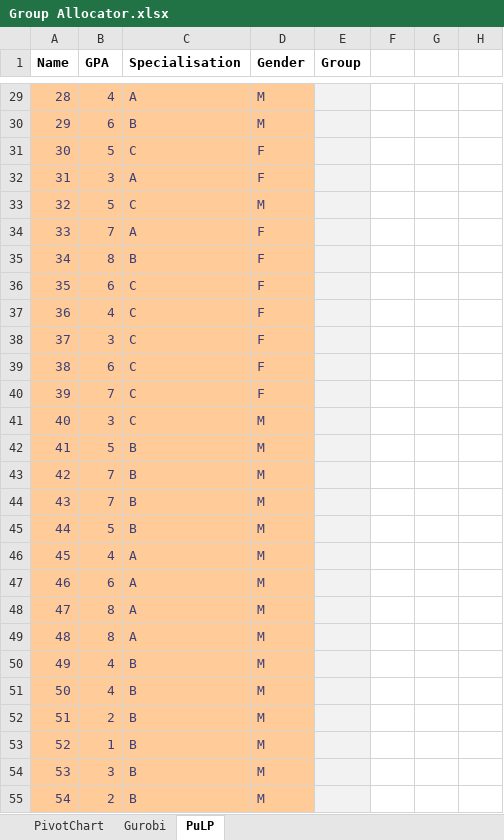
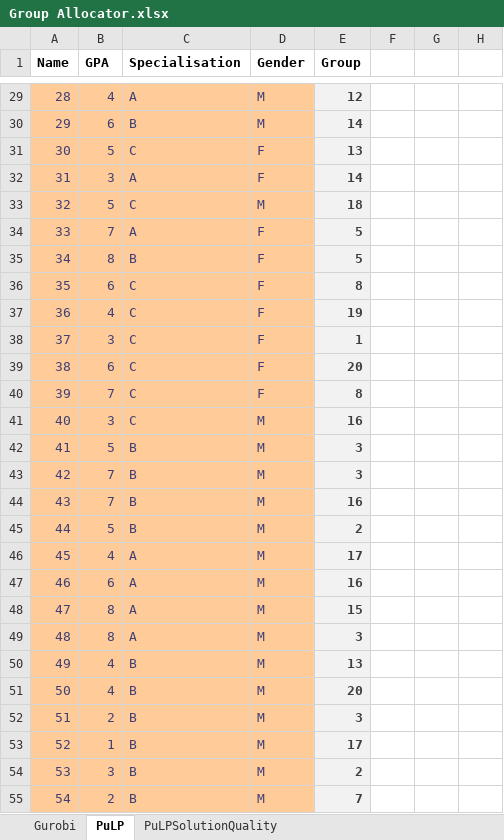
Before and after one commit to odow/group-allocator, an Excel workbook: Group Allocator.xlsx, sheet PuLP, drawn as a sheet; only a part is shown, gaps mark what is left out; values as stored, in another font and other column widths than the file's, no borders; the diff covers the shown part only; the diff names each change by its address in the sheet, - before the commit and + after, or states it on an @@ line.

Commit message:
Solution Quality PivotChart (2013 office)

```diff
--- a/Group Allocator.xlsx (sheet PuLP)
+++ b/Group Allocator.xlsx (sheet PuLP)
@@ sheet tab hidden: PivotChart @@
+sheet tab: PuLPSolutionQuality
-E29 (Group): (empty)
+E29 (Group): 12
-E30 (Group): (empty)
+E30 (Group): 14
-E31 (Group): (empty)
+E31 (Group): 13
-E32 (Group): (empty)
+E32 (Group): 14
-E33 (Group): (empty)
+E33 (Group): 18
-E34:E35 (Group): (empty)
+E34:E35 (Group): 5
-E36 (Group): (empty)
+E36 (Group): 8
-E37 (Group): (empty)
+E37 (Group): 19
-E38 (Group): (empty)
+E38 (Group): 1
-E39 (Group): (empty)
+E39 (Group): 20
-E40 (Group): (empty)
+E40 (Group): 8
-E41 (Group): (empty)
+E41 (Group): 16
-E42:E43 (Group): (empty)
+E42:E43 (Group): 3
-E44 (Group): (empty)
+E44 (Group): 16
-E45 (Group): (empty)
+E45 (Group): 2
-E46 (Group): (empty)
+E46 (Group): 17
-E47 (Group): (empty)
+E47 (Group): 16
-E48 (Group): (empty)
+E48 (Group): 15
-E49 (Group): (empty)
+E49 (Group): 3
-E50 (Group): (empty)
+E50 (Group): 13
-E51 (Group): (empty)
+E51 (Group): 20
-E52 (Group): (empty)
+E52 (Group): 3
-E53 (Group): (empty)
+E53 (Group): 17
-E54 (Group): (empty)
+E54 (Group): 2
-E55 (Group): (empty)
+E55 (Group): 7
```
Also changed, not shown: 475 edited cells elsewhere in this sheet, sheet Gurobi, charts or pictures.
